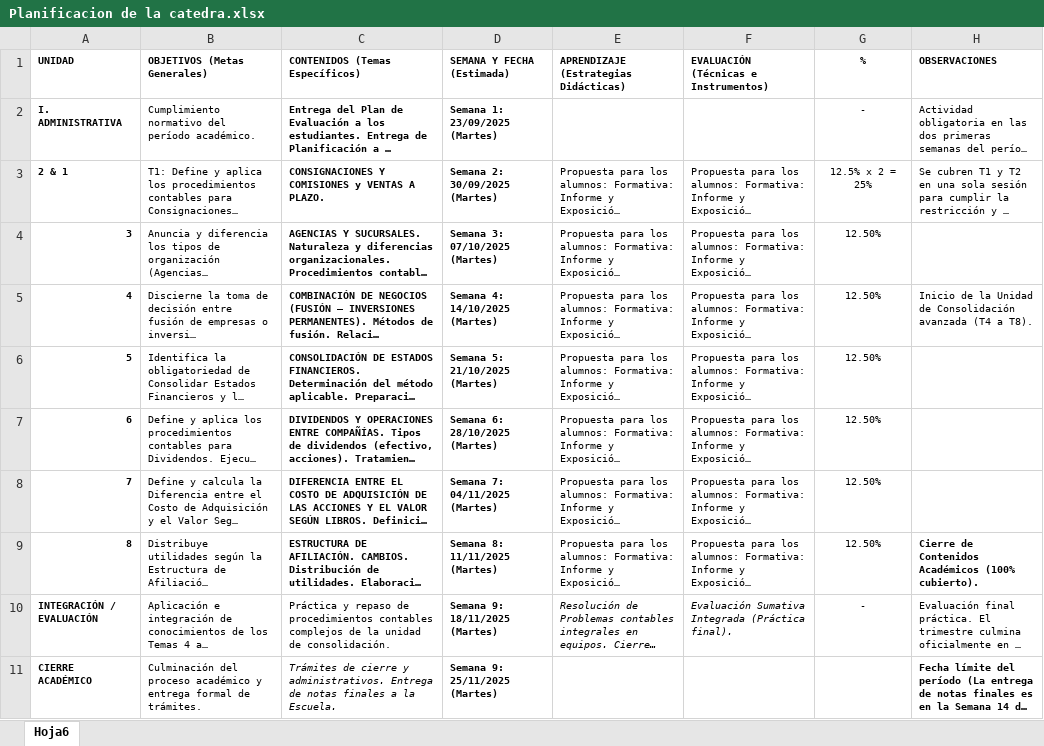
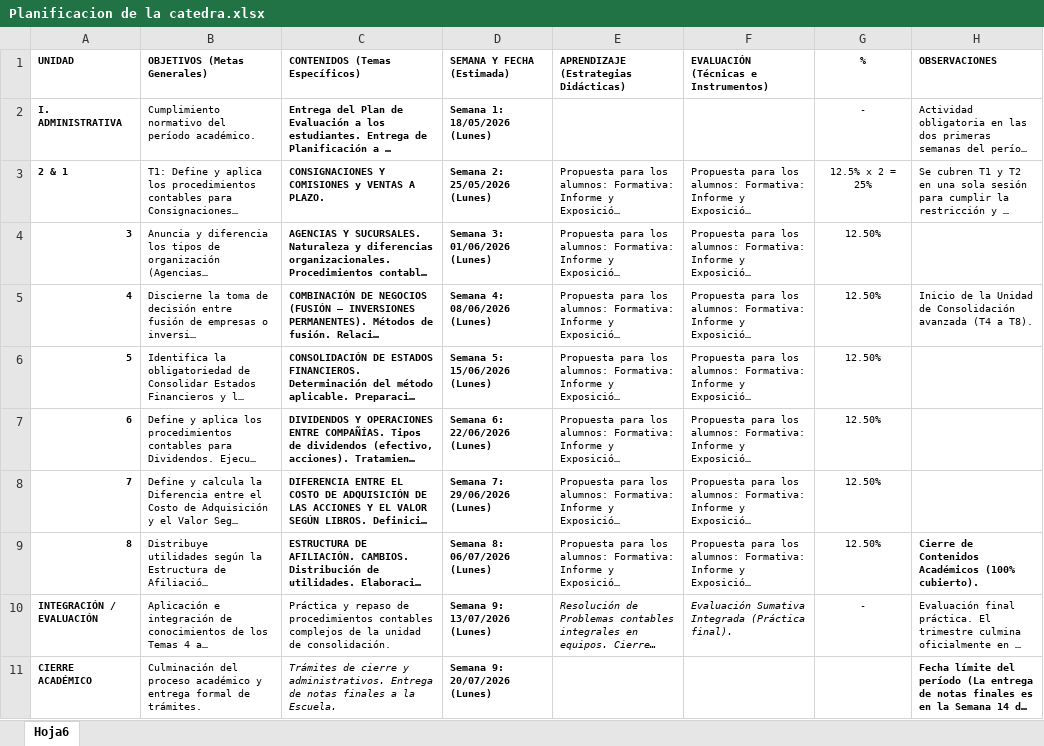
Before and after one commit to profesorfclementeunipap-debug/Contabilidad-IV-UCSAR, an Excel workbook: Planificacion de la catedra.xlsx, sheet Hoja6, drawn as a sheet; long unchanged cells end in …; values as stored, in another font and other column widths than the file's, no borders; the diff names each change by its address in the sheet, - before the commit and + after, or states it on an @@ line.

Commit message:
UI/Data: Set up Contabilidad IV academic portal for the new 2026-II period starting 18-05-2026

```diff
--- a/Planificacion de la catedra.xlsx (sheet Hoja6)
+++ b/Planificacion de la catedra.xlsx (sheet Hoja6)
-D2 (SEMANA Y FECHA (Estimada)): Semana 1: 23/09/2025 (Martes)
+D2 (SEMANA Y FECHA (Estimada)): Semana 1: 18/05/2026 (Lunes)
-D3 (SEMANA Y FECHA (Estimada)): Semana 2: 30/09/2025 (Martes)
+D3 (SEMANA Y FECHA (Estimada)): Semana 2: 25/05/2026 (Lunes)
-D4 (SEMANA Y FECHA (Estimada)): Semana 3: 07/10/2025 (Martes)
+D4 (SEMANA Y FECHA (Estimada)): Semana 3: 01/06/2026 (Lunes)
-D5 (SEMANA Y FECHA (Estimada)): Semana 4: 14/10/2025 (Martes)
+D5 (SEMANA Y FECHA (Estimada)): Semana 4: 08/06/2026 (Lunes)
-D6 (SEMANA Y FECHA (Estimada)): Semana 5: 21/10/2025 (Martes)
+D6 (SEMANA Y FECHA (Estimada)): Semana 5: 15/06/2026 (Lunes)
-D7 (SEMANA Y FECHA (Estimada)): Semana 6: 28/10/2025 (Martes)
+D7 (SEMANA Y FECHA (Estimada)): Semana 6: 22/06/2026 (Lunes)
-D8 (SEMANA Y FECHA (Estimada)): Semana 7: 04/11/2025 (Martes)
+D8 (SEMANA Y FECHA (Estimada)): Semana 7: 29/06/2026 (Lunes)
-D9 (SEMANA Y FECHA (Estimada)): Semana 8: 11/11/2025 (Martes)
+D9 (SEMANA Y FECHA (Estimada)): Semana 8: 06/07/2026 (Lunes)
-D10 (SEMANA Y FECHA (Estimada)): Semana 9: 18/11/2025 (Martes)
+D10 (SEMANA Y FECHA (Estimada)): Semana 9: 13/07/2026 (Lunes)
-D11 (SEMANA Y FECHA (Estimada)): Semana 9: 25/11/2025 (Martes)
+D11 (SEMANA Y FECHA (Estimada)): Semana 9: 20/07/2026 (Lunes)
```
Also changed, not shown: 13 other files.
